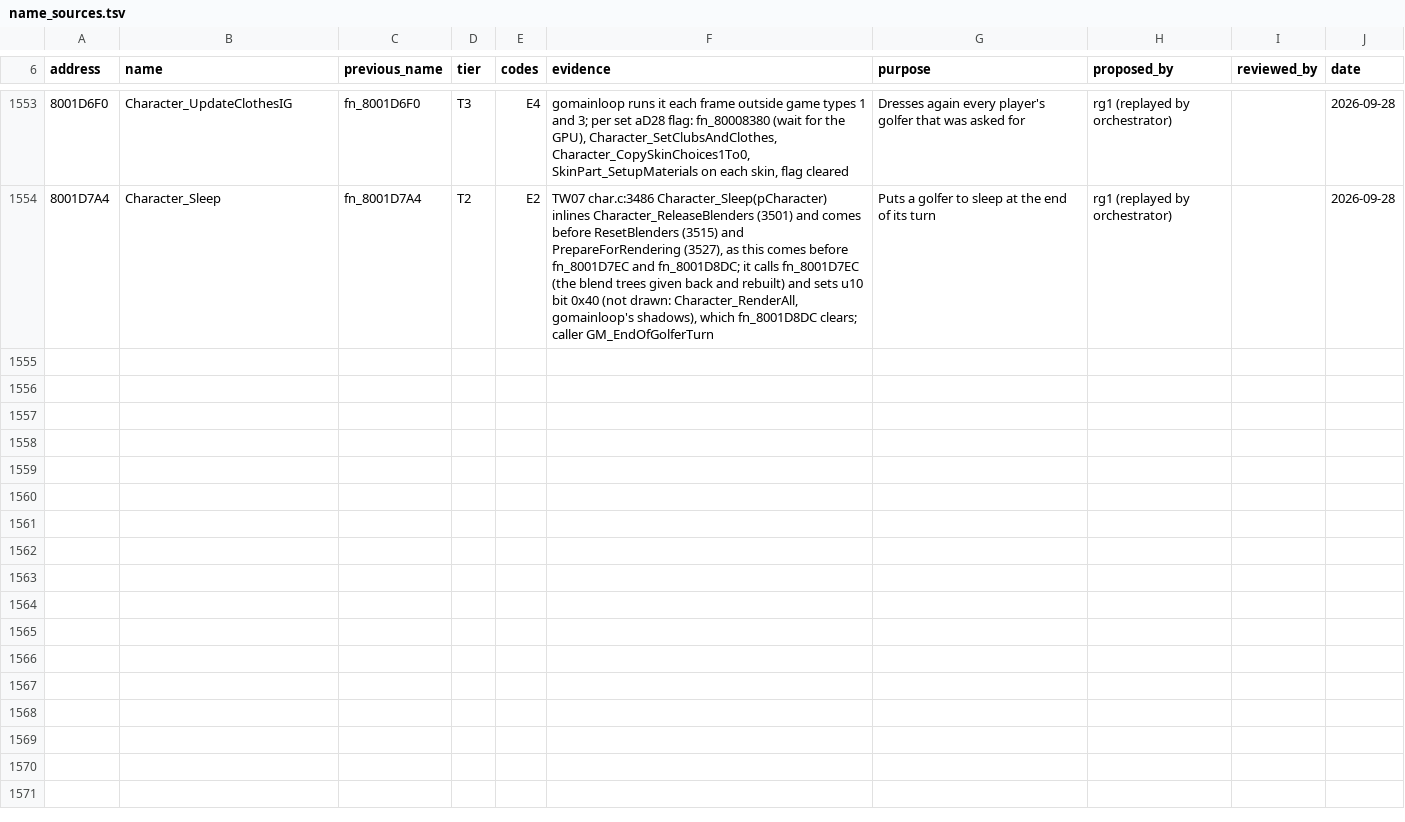
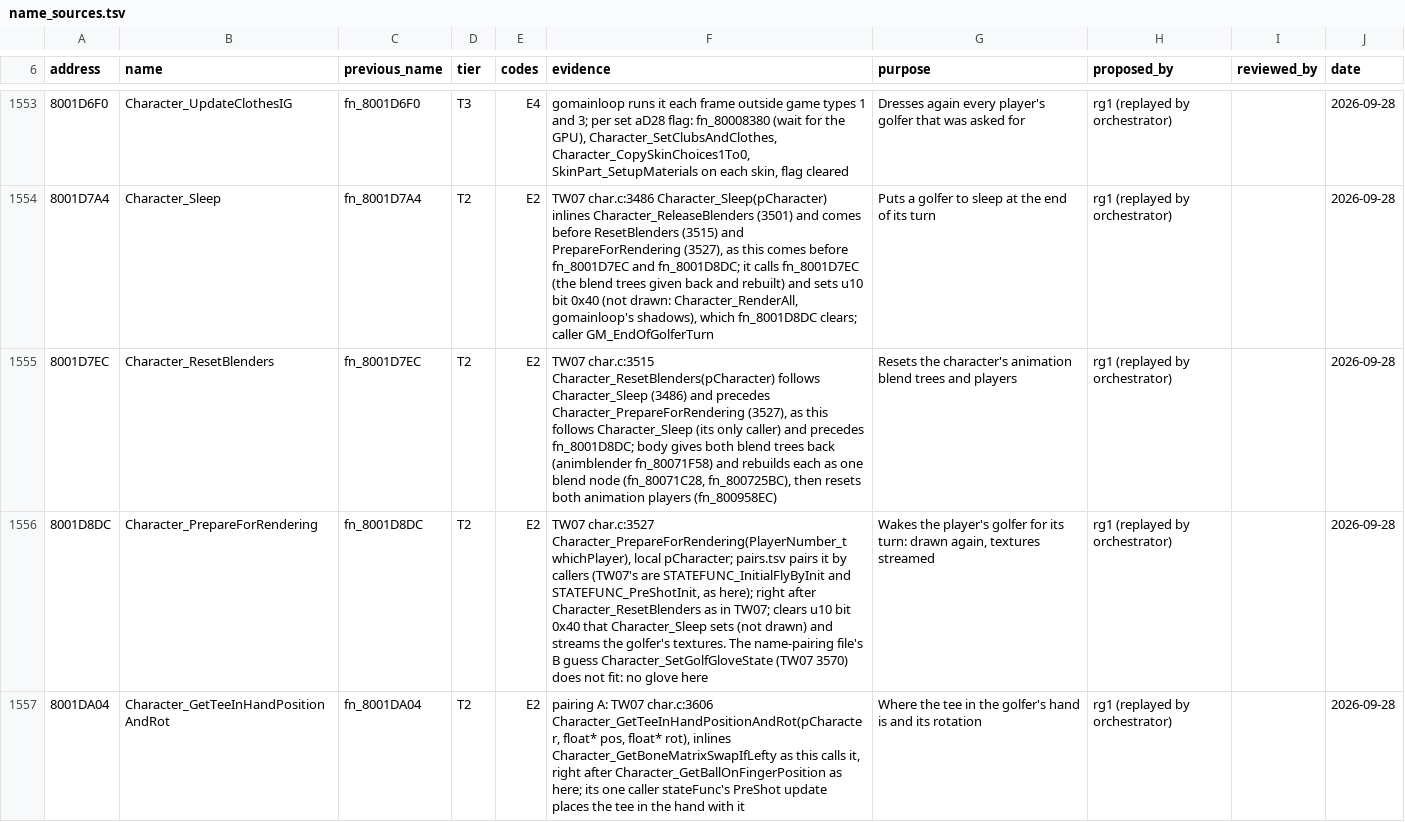
Before and after one commit to mitsevox/tw2004, a TSV file: config/GW4E69/name_sources.tsv, drawn as a sheet; only a part is shown, gaps mark what is left out; the diff covers the shown part only; the diff names each change by its address in the sheet, - before the commit and + after, or states it on an @@ line.

```diff
--- a/config/GW4E69/name_sources.tsv
+++ b/config/GW4E69/name_sources.tsv
+row 1555: 8001D7EC | Character_ResetBlenders | fn_8001D7EC | T2 | E2 | TW07 char.c:3515 Character_ResetBlenders(pCharacter) follows Character_Sleep (3486) and precedes Character_PrepareForRendering (3527), as this follows Character_Sleep (its only caller) and precedes fn_8001D8DC; body gives both blend trees back (animblender fn_80071F58) and rebuilds each as one blend node (fn_80071C28, fn_800725BC), then resets both animation players (fn_800958EC) | Resets the character's animation blend trees and players | rg1 (replayed by orchestrator) |  | 2026-09-28
+row 1556: 8001D8DC | Character_PrepareForRendering | fn_8001D8DC | T2 | E2 | TW07 char.c:3527 Character_PrepareForRendering(PlayerNumber_t whichPlayer), local pCharacter; pairs.tsv pairs it by callers (TW07's are STATEFUNC_InitialFlyByInit and STATEFUNC_PreShotInit, as here); right after Character_ResetBlenders as in TW07; clears u10 bit 0x40 that Character_Sleep sets (not drawn) and streams the golfer's textures. The name-pairing file's B guess Character_SetGolfGloveState (TW07 3570) does not fit: no glove here | Wakes the player's golfer for its turn: drawn again, textures streamed | rg1 (replayed by orchestrator) |  | 2026-09-28
+row 1557: 8001DA04 | Character_GetTeeInHandPositionAndRot | fn_8001DA04 | T2 | E2 | pairing A: TW07 char.c:3606 Character_GetTeeInHandPositionAndRot(pCharacter, float* pos, float* rot), inlines Character_GetBoneMatrixSwapIfLefty as this calls it, right after Character_GetBallOnFingerPosition as here; its one caller stateFunc's PreShot update places the tee in the hand with it | Where the tee in the golfer's hand is and its rotation | rg1 (replayed by orchestrator) |  | 2026-09-28
```
Also changed, not shown: 6 added rows elsewhere in this file, config/GW4E69/review.tsv, 13 other files.
